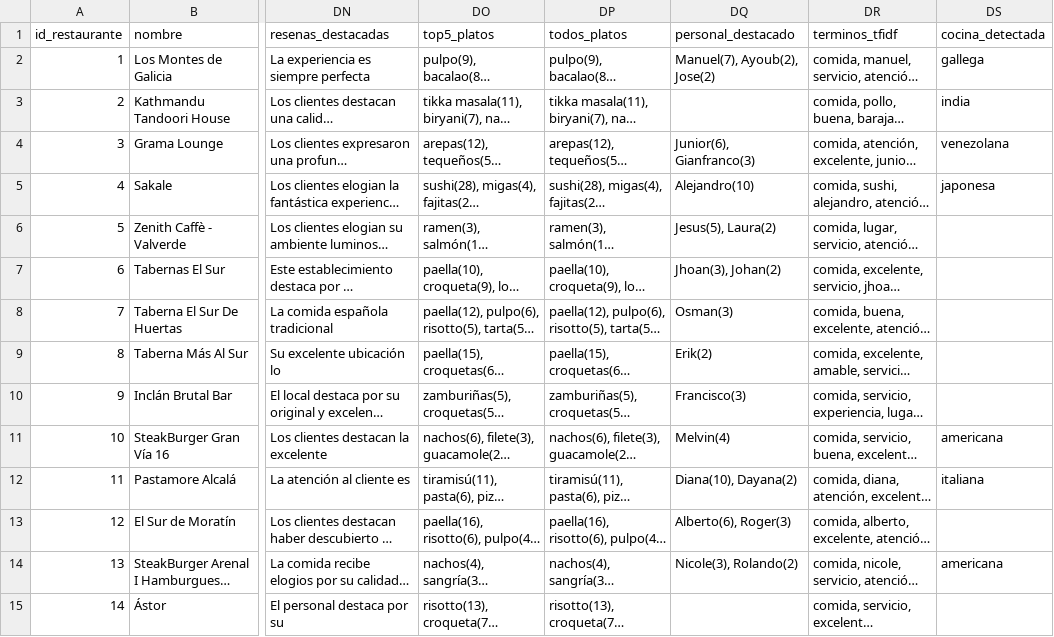
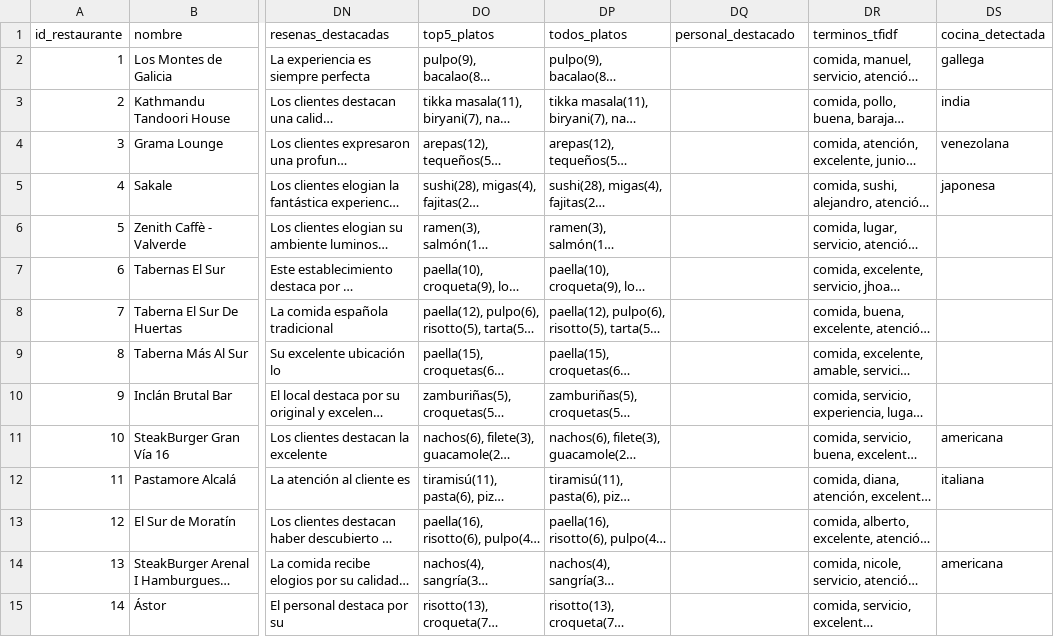
Before and after one commit to jacc1087/nlp-restaurantes-Madrid, a CSV file: analisis_restaurantes.csv, drawn as a sheet; only a part is shown, gaps mark what is left out; long unchanged cells end in …; the diff covers the shown part only; the diff names each change by its address in the sheet, - before the commit and + after, or states it on an @@ line.

```diff
--- a/analisis_restaurantes.csv
+++ b/analisis_restaurantes.csv
-DQ2 (personal_destacado): Manuel(7), Ayoub(2), Jose(2)
+DQ2 (personal_destacado): (empty)
-DQ4 (personal_destacado): Junior(6), Gianfranco(3)
+DQ4 (personal_destacado): (empty)
-DQ5 (personal_destacado): Alejandro(10)
+DQ5 (personal_destacado): (empty)
-DQ6 (personal_destacado): Jesus(5), Laura(2)
+DQ6 (personal_destacado): (empty)
-DQ7 (personal_destacado): Jhoan(3), Johan(2)
+DQ7 (personal_destacado): (empty)
-DQ8 (personal_destacado): Osman(3)
+DQ8 (personal_destacado): (empty)
-DQ9 (personal_destacado): Erik(2)
+DQ9 (personal_destacado): (empty)
-DQ10 (personal_destacado): Francisco(3)
+DQ10 (personal_destacado): (empty)
-DQ11 (personal_destacado): Melvin(4)
+DQ11 (personal_destacado): (empty)
-DQ12 (personal_destacado): Diana(10), Dayana(2)
+DQ12 (personal_destacado): (empty)
-DQ13 (personal_destacado): Alberto(6), Roger(3)
+DQ13 (personal_destacado): (empty)
-DQ14 (personal_destacado): Nicole(3), Rolando(2)
+DQ14 (personal_destacado): (empty)
```
Also changed, not shown: 67 edited cells elsewhere in this file, 20 other files.
